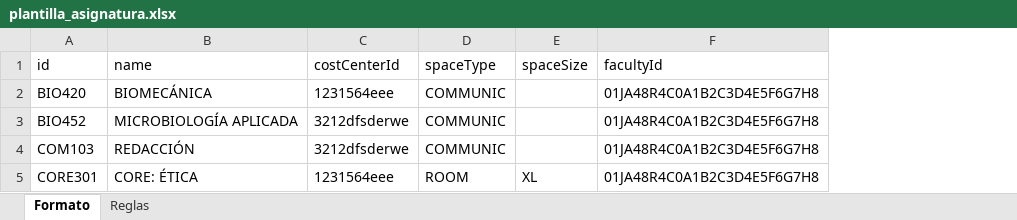
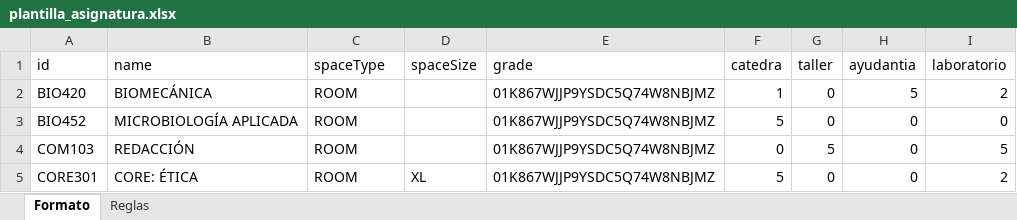
Before and after one commit to UAI-planificacion/FacultySystem-Front, an Excel workbook: public/plantilla_asignatura.xlsx, sheet Formato, drawn as a sheet; values as stored, in another font and other column widths than the file's, no borders; removed rows and columns are numbered as before the commit, all else as after; the diff names each change by its address in the sheet, - before the commit and + after, or states it on an @@ line.

```diff
--- a/public/plantilla_asignatura.xlsx (sheet Formato)
+++ b/public/plantilla_asignatura.xlsx (sheet Formato)
-column C (costCenterId), rows 2-5: 1231564eee | 3212dfsderwe | 3212dfsderwe | 1231564eee
-column F (facultyId), rows 2-5: all 01JA48R4C0A1B2C3D4E5F6G7H8
+column E (grade), rows 2-5: all 01K867WJJP9YSDC5Q74W8NBJMZ
+column F (catedra), rows 2-5: 1 | 5 | 0 | 5
+column G (taller), rows 2-5: 0 | 0 | 5 | 0
+column H (ayudantia), rows 2-5: 5 | 0 | 0 | 0
+column I (laboratorio), rows 2-5: 2 | 0 | 5 | 2
-C2:C4 (spaceType): COMMUNIC
+C2:C4 (spaceType): ROOM
```
Also changed, not shown: sheet Reglas, public/plantilla_oferta.xlsx.
